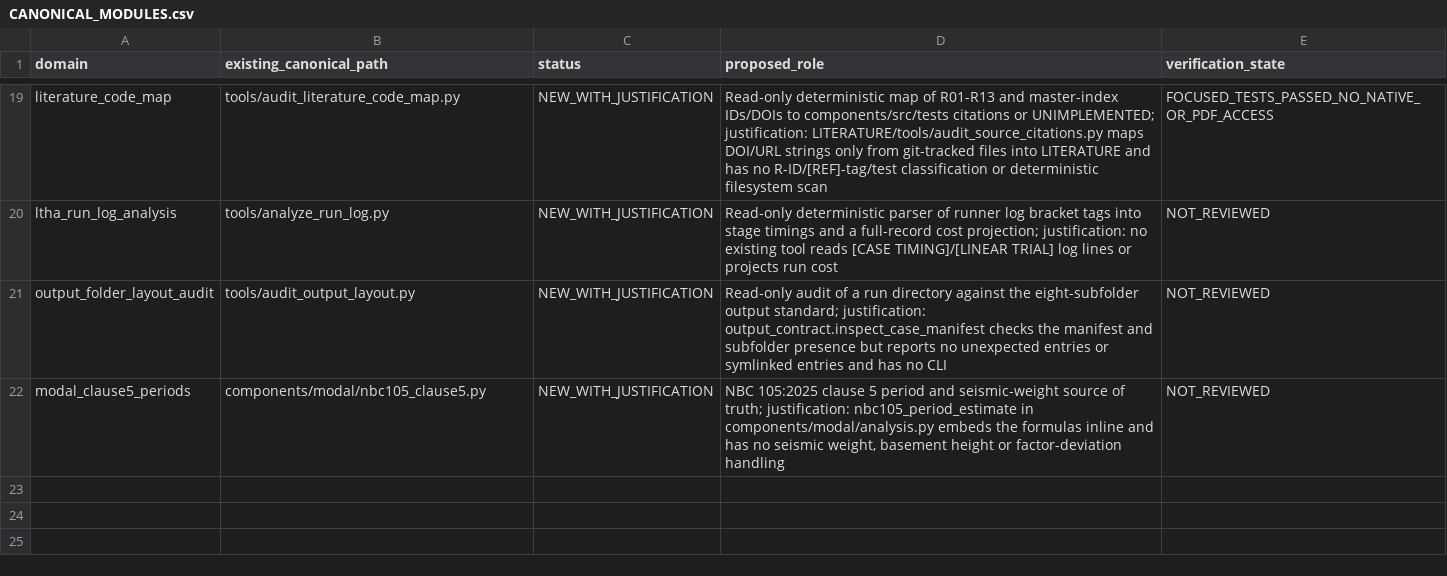
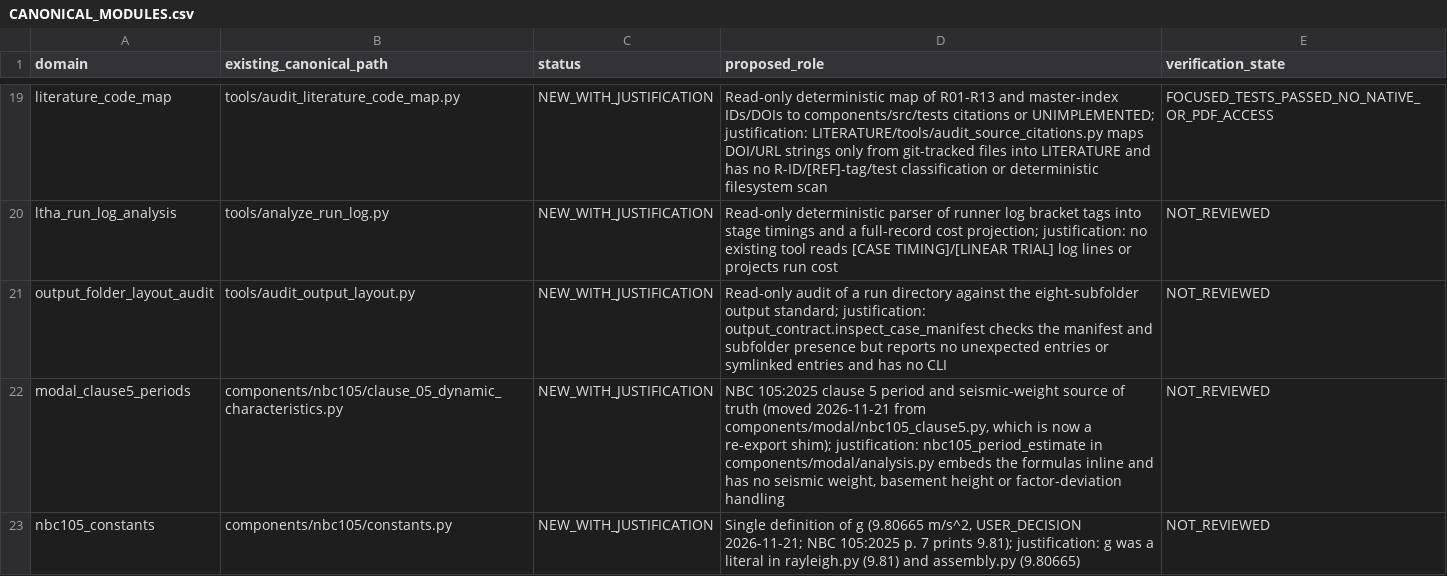
Before and after one commit to bikenshrestha2024/etabs-opensees-thesis, a CSV file: engineering/registry/CANONICAL_MODULES.csv, drawn as a sheet; only a part is shown, gaps mark what is left out.

```diff
--- a/engineering/registry/CANONICAL_MODULES.csv
+++ b/engineering/registry/CANONICAL_MODULES.csv
@@ -21,2 +21,3 @@ ltha_run_log_analysis,tools/analyze_run_log.py,NEW_WITH_JUSTIFICATION,Read-only
 output_folder_layout_audit,tools/audit_output_layout.py,NEW_WITH_JUSTIFICATION,Read-only audit of a run directory against the eight-subfolder output standard; justification: output_contract.inspect_case_manifest checks the manifest and subfolder presence but reports no unexpected entries or symlinked entries and has no CLI,NOT_REVIEWED
-modal_clause5_periods,components/modal/nbc105_clause5.py,NEW_WITH_JUSTIFICATION,"NBC 105:2025 clause 5 period and seismic-weight source of truth; justification: nbc105_period_estimate in components/modal/analysis.py embeds the formulas inline and has no seismic weight, basement height or factor-deviation handling",NOT_REVIEWED
+modal_clause5_periods,components/nbc105/clause_05_dynamic_characteristics.py,NEW_WITH_JUSTIFICATION,"NBC 105:2025 clause 5 period and seismic-weight source of truth (moved 2026-11-21 from components/modal/nbc105_clause5.py, which is now a re-export shim); justification: nbc105_period_estimate in components/modal/analysis.py embeds the formulas inline and has no seismic weight, basement height or factor-deviation handling",NOT_REVIEWED
+nbc105_constants,components/nbc105/constants.py,NEW_WITH_JUSTIFICATION,"Single definition of g (9.80665 m/s^2, USER_DECISION 2026-11-21; NBC 105:2025 p. 7 prints 9.81); justification: g was a literal in rayleigh.py (9.81) and assembly.py (9.80665)",NOT_REVIEWED
```
Also changed, not shown: 34 other files.
